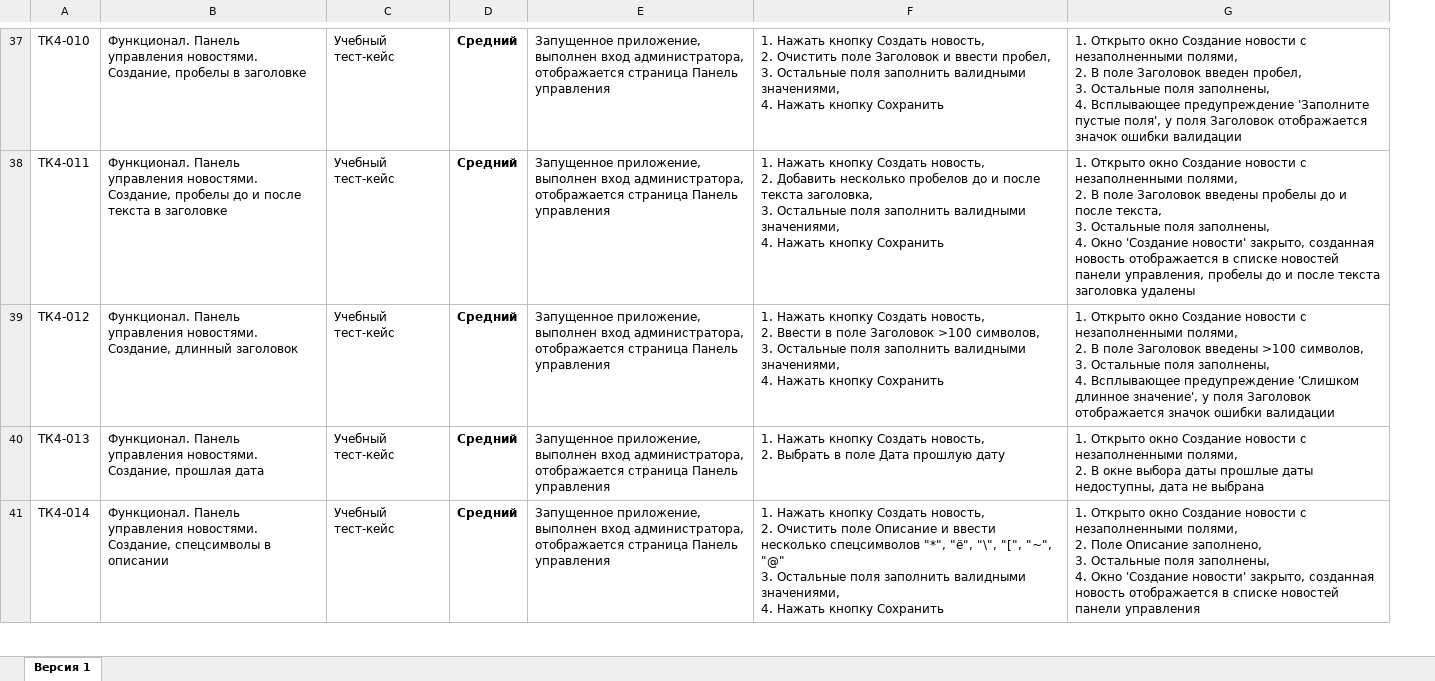
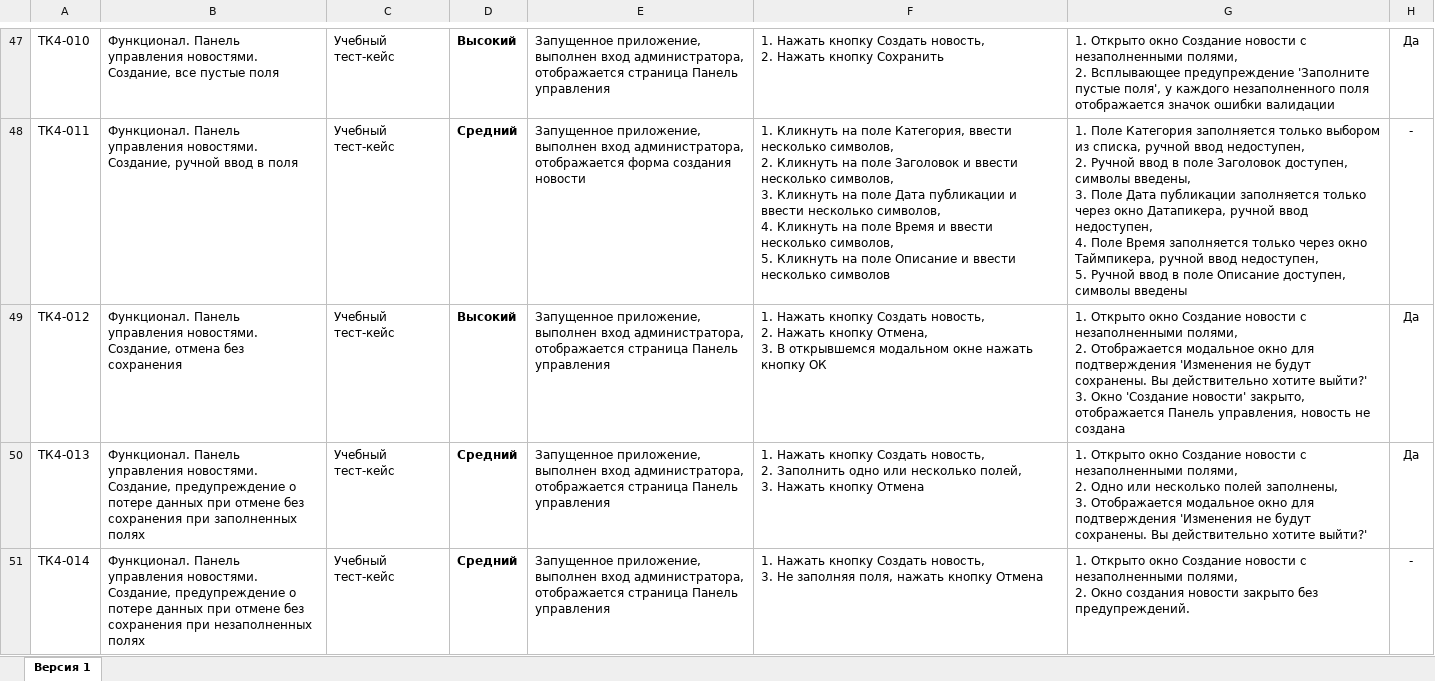
Before and after one commit to Ramzesito/QAMID62-diplom-Shvets, an Excel workbook: Cases.xlsx, sheet Версия 1, drawn as a sheet; only a part is shown, gaps mark what is left out; values as stored, in another font and other column widths than the file's, no borders; addresses are those after the commit; ↵ is a line break in a cell; the diff covers the shown part only; the diff names each change by its address in the sheet, - before the commit and + after, or states it on an @@ line.

```diff
--- a/Cases.xlsx (sheet Версия 1)
+++ b/Cases.xlsx (sheet Версия 1)
+column H, rows 47-51: Да | - | Да | Да | -
-B47: …новостями. Создание, пробелы в заголовке
+B47: …новостями. Создание, все пустые поля
-D47: Средний
+D47: Высокий
-F47: …новость, ↵ 2. Очистить поле Заголовок и ввести пробел, ↵ 3. Остальные поля заполнить валидными значениями, ↵ 4. Нажать кнопку…
+F47: …новость, ↵ 2. Нажать кнопку…
-G47: …полями, ↵ 2. В поле Заголовок введен пробел, ↵ 3. Остальные поля заполнены, ↵ 4. Всплывающее предупреждение 'Заполните пустые поля', у поля Заголовок отображается значок…
+G47: …полями, ↵ 2. Всплывающее предупреждение 'Заполните пустые поля', у каждого незаполненного поля отображается значок…
-B48: …новостями. Создание, пробелы до и после текста в заголовке
+B48: …новостями. Создание, ручной ввод в поля
-E48: …администратора, отображается страница Панель управления
+E48: …администратора, отображается форма создания новости
-F48: 1. Нажать кнопку Создать новость, ↵ 2. Добавить несколько пробелов до и после текста заголовка, ↵ 3. Остальные поля заполнить валидными значениями, ↵ 4. Нажать кнопку Сохранить
+F48: 1. Кликнуть на поле Категория, ввести несколько символов, ↵ 2. Кликнуть на поле Заголовок и ввести несколько символов, ↵ 3. Кликнуть на поле Дата публикации и ввести несколько символов, ↵ 4. Кликнуть на поле Время и ввести несколько символов, ↵ 5. Кликнуть на поле Описание и ввести несколько символов
-G48: 1. Открыто окно Создание новости с незаполненными полями, ↵ 2. В поле Заголовок введены пробелы до и после текста, ↵ 3. Остальные поля заполнены, ↵ 4. Окно 'Создание новости' закрыто, созданная новость отображается в списке новостей панели управления, пробелы до и после текста заголовка удалены
+G48: 1. Поле Категория заполняется только выбором из списка, ручной ввод недоступен, ↵ 2. Ручной ввод в поле Заголовок доступен, символы введены, ↵ 3. Поле Дата публикации заполняется только через окно Датапикера, ручной ввод недоступен, ↵ 4. Поле Время заполняется только через окно Таймпикера, ручной ввод недоступен, ↵ 5. Ручной ввод в поле Описание доступен, символы введены
-B49: …новостями. Создание, длинный заголовок
+B49: …новостями. Создание, отмена без сохранения
-D49: Средний
+D49: Высокий
-F49: …новость, ↵ 2. Ввести в поле Заголовок >100 символов, ↵ 3. Остальные поля заполнить валидными значениями, ↵ 4. Нажать кнопку Сохранить
+F49: …новость, ↵ 2. Нажать кнопку Отмена, ↵ 3. В открывшемся модальном окне нажать кнопку ОК
-G49: …полями, ↵ 2. В поле Заголовок введены >100 символов, ↵ 3. Остальные поля заполнены, ↵ 4. Всплывающее предупреждение 'Слишком длинное значение', у поля Заголовок отображается значок ошибки валидации
+G49: …полями, ↵ 2. Отображается модальное окно для подтверждения 'Изменения не будут сохранены. Вы действительно хотите выйти?' ↵ 3. Окно 'Создание новости' закрыто, отображается Панель управления, новость не создана
-B50: …новостями. Создание, прошлая дата
+B50: …новостями. Создание, предупреждение о потере данных при отмене без сохранения при заполненных полях
-F50: …новость, ↵ 2. Выбрать в поле Дата прошлую дату
+F50: …новость, ↵ 2. Заполнить одно или несколько полей, ↵ 3. Нажать кнопку Отмена
-G50: …полями, ↵ 2. В окне выбора даты прошлые даты недоступны, дата не выбрана
+G50: …полями, ↵ 2. Одно или несколько полей заполнены, ↵ 3. Отображается модальное окно для подтверждения 'Изменения не будут сохранены. Вы действительно хотите выйти?'
-B51: …новостями. Создание, спецсимволы в описании
+B51: …новостями. Создание, предупреждение о потере данных при отмене без сохранения при незаполненных полях
-F51: …Создать новость, ↵ 2. Очистить поле Описание и ввести несколько спецсимволов "*", "ё", "\", "[", "~", "@" ↵ 3. Остальные поля заполнить валидными значениями, ↵ 4. Нажать кнопку Сохранить
+F51: …Создать новость, ↵ 3. Не заполняя поля, нажать кнопку Отмена
-G51: …полями, ↵ 2. Поле Описание заполнено, ↵ 3. Остальные поля заполнены, ↵ 4. Окно 'Создание новости' закрыто, созданная новость отображается в списке новостей панели управления
+G51: …полями, ↵ 2. Окно создания новости закрыто без предупреждений.
```
Also changed, not shown: 19 added rows, 129 edited cells and cell formats elsewhere in this sheet, Check.xlsx, 1 other file.
